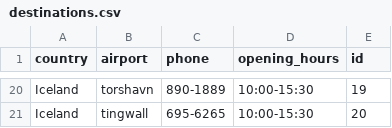
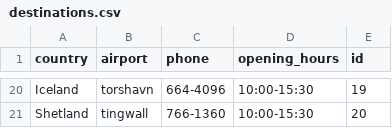
Before and after one commit to stebbilax/-VLN1-2020-H23, a CSV file: src/Data/data/destinations.csv, drawn as a sheet; only a part is shown, gaps mark what is left out; the diff covers the shown part only; the diff names each change by its address in the sheet, - before the commit and + after, or states it on an @@ line.

```diff
--- a/src/Data/data/destinations.csv
+++ b/src/Data/data/destinations.csv
-C20 (phone): 890-1889
+C20 (phone): 664-4096
-A21 (country): Iceland
+A21 (country): Shetland
-C21 (phone): 695-6265
+C21 (phone): 766-1360
```
Also changed, not shown: 10 added rows, 10 removed rows and 17 edited cells elsewhere in this file, src/Data/data/contracts.csv, src/Data/data/customers.csv, 6 other files.
